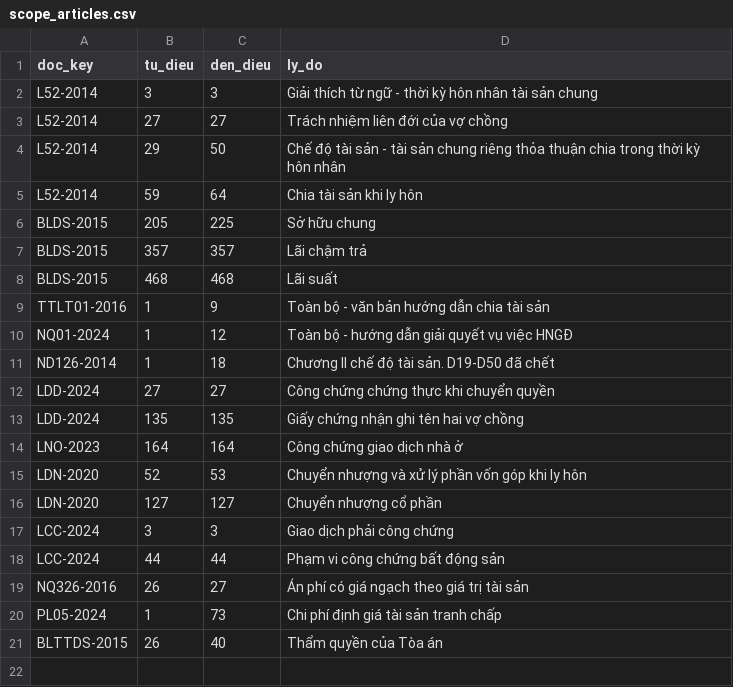
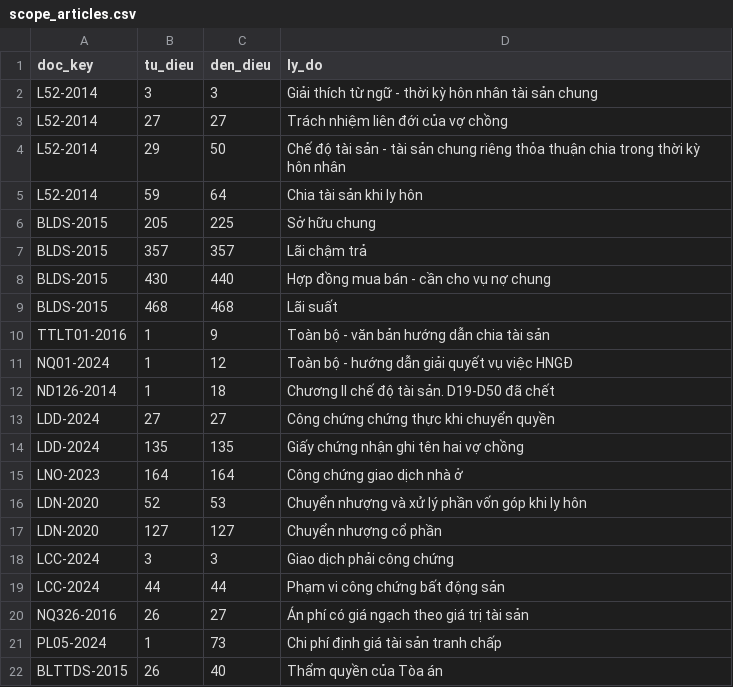
Before and after one commit to dangkhoinguyenho/legal-project, a CSV file: data/scope_articles.csv, drawn as a sheet.

```diff
--- a/data/scope_articles.csv
+++ b/data/scope_articles.csv
@@ -7,2 +7,3 @@ BLDS-2015,205,225,Sở hữu chung
 BLDS-2015,357,357,Lãi chậm trả
+BLDS-2015,430,440,Hợp đồng mua bán - cần cho vụ nợ chung
 BLDS-2015,468,468,Lãi suất
```
Also changed, not shown: eval/de_duyet.csv, eval/expected_citations.csv, 3 other files.
